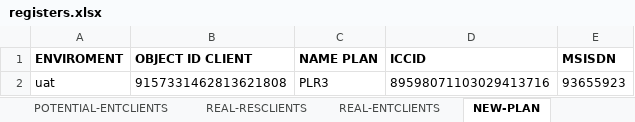
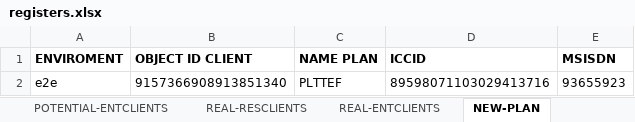
Before and after one commit to seba53b4/Automatizaci-nTFNU, an Excel workbook: MyFirstTest/registers.xlsx, sheet NEW-PLAN, drawn as a sheet; values as stored, in another font and other column widths than the file's, no borders; removed rows and columns are numbered as before the commit, all else as after; the diff names each change by its address in the sheet, - before the commit and + after, or states it on an @@ line.

Commit message:
Condicion nombre plan
.

```diff
--- a/MyFirstTest/registers.xlsx (sheet NEW-PLAN)
+++ b/MyFirstTest/registers.xlsx (sheet NEW-PLAN)
-row 2: uat | 9157331462813621808 | PLR3 | 89598071103029413716 | 93655923
+row 2: e2e | 9157366908913851340 | PLTTEF | 89598071103029413716 | 93655923
```
Also changed, not shown: sheet REAL-RESCLIENTS, sheet POTENTIAL-RESCLIENTS, 1 other file.
